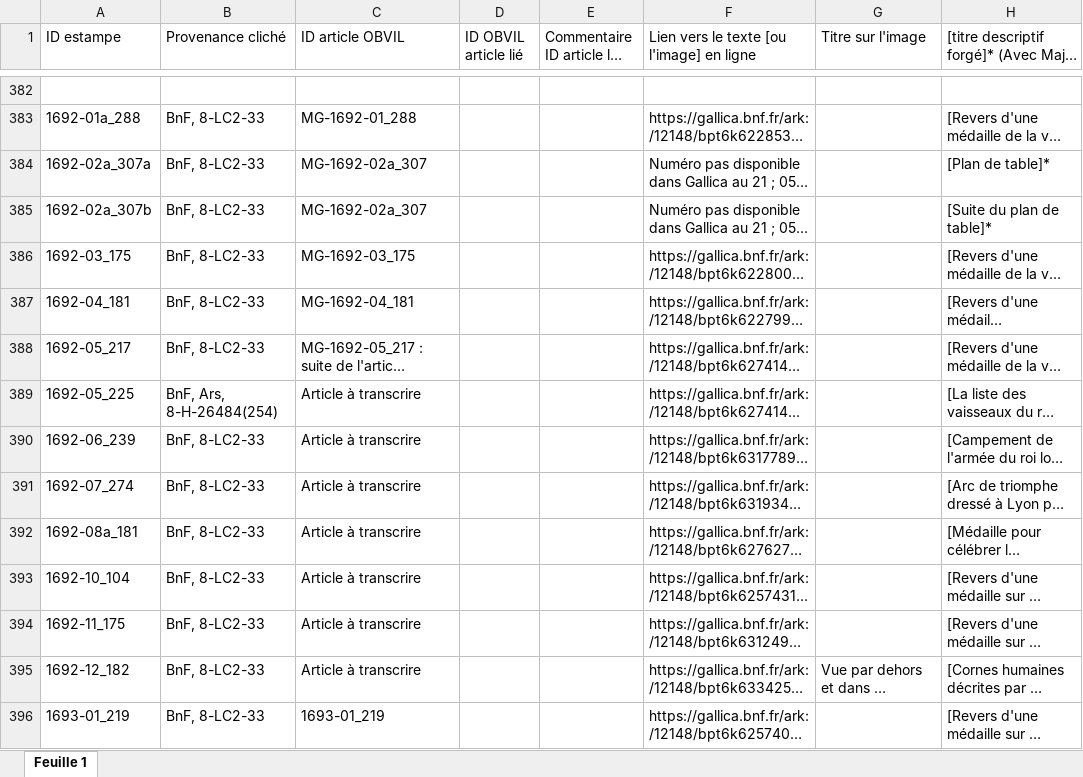
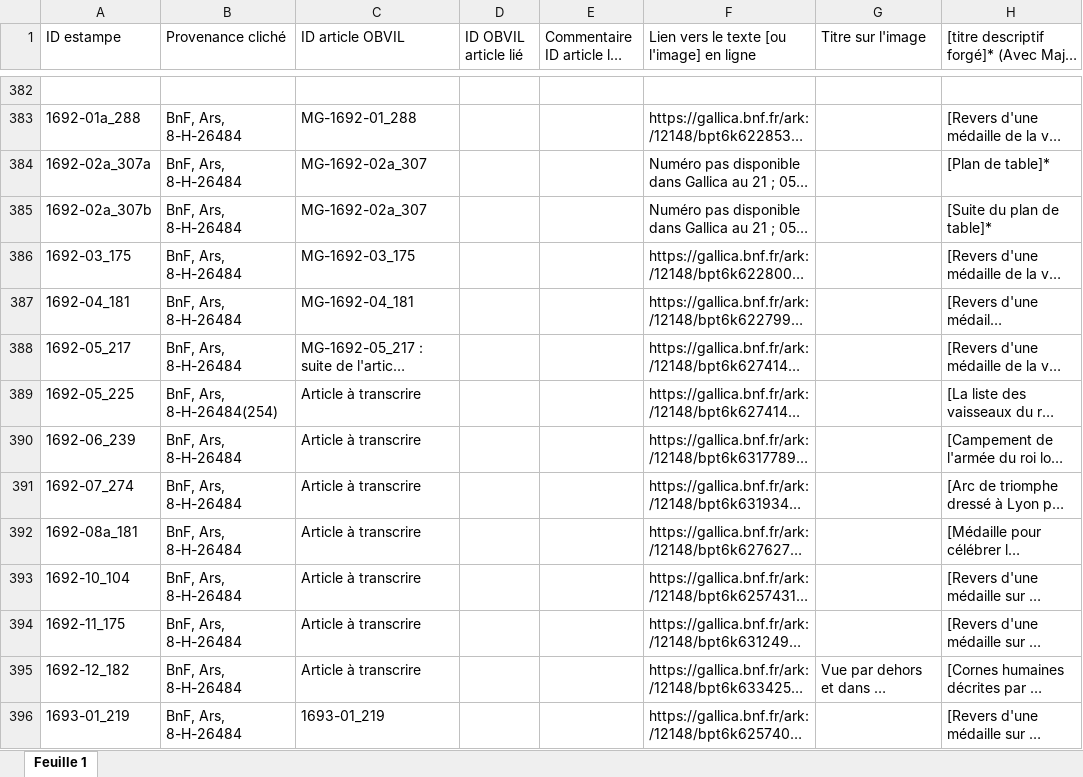
Before and after one commit to sherlock-iremus/mercure-galant-sources, an Excel workbook: indexation-estampes.xlsx, sheet Feuille 1, drawn as a sheet; only a part is shown, gaps mark what is left out; long unchanged cells end in …; values as stored, in another font and other column widths than the file's, no cell formats; the diff covers the shown part only; the diff names each change by its address in the sheet, - before the commit and + after, or states it on an @@ line.

Commit message:
provenance
modif cotes provenance

```diff
--- a/indexation-estampes.xlsx (sheet Feuille 1)
+++ b/indexation-estampes.xlsx (sheet Feuille 1)
-B383:B388 (Provenance cliché): BnF, 8-LC2-33
+B383:B388 (Provenance cliché): BnF, Ars, 8-H-26484
-B390:B396 (Provenance cliché): BnF, 8-LC2-33
+B390:B396 (Provenance cliché): BnF, Ars, 8-H-26484
```
Also changed, not shown: 109 edited cells elsewhere in this sheet, cell formats, 1 other file.
